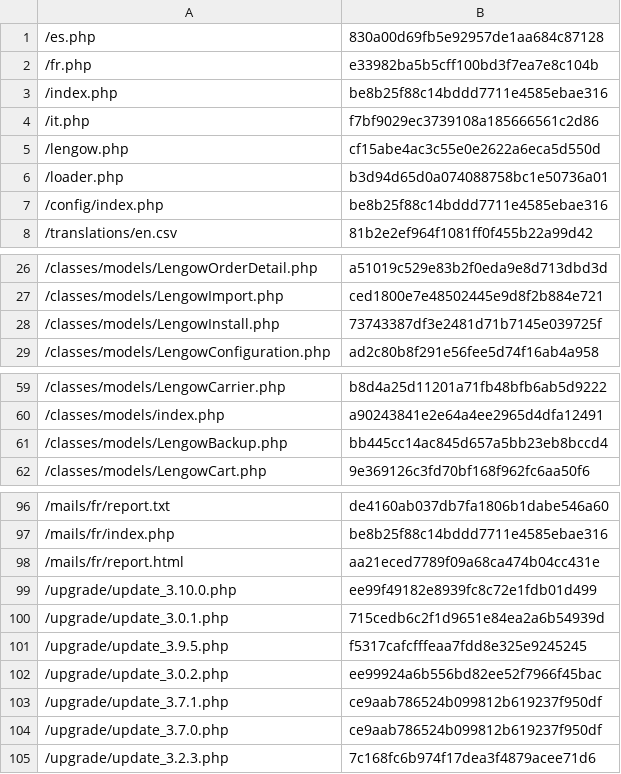
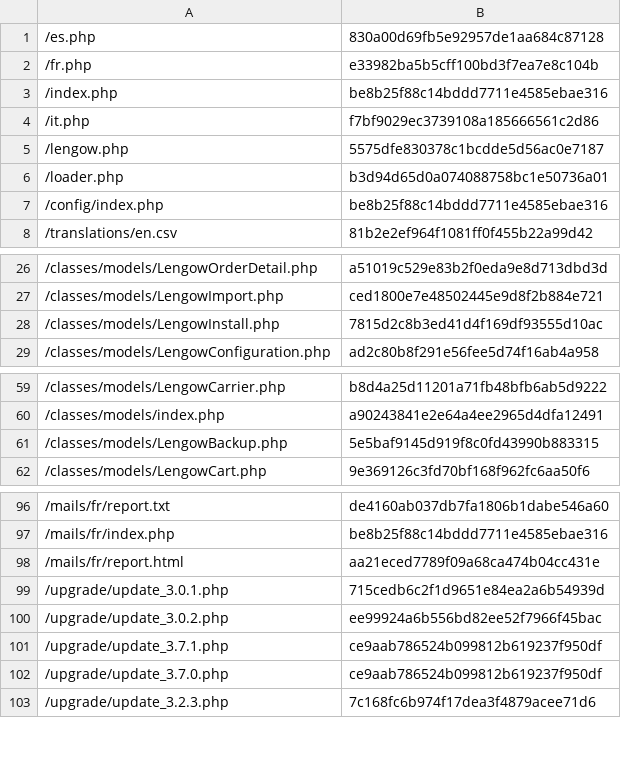
Before and after one commit to lengow/plugin-prestashop, a CSV file: config/checkmd5.csv, drawn as a sheet; only a part is shown, gaps mark what is left out.

```diff
--- a/config/checkmd5.csv
+++ b/config/checkmd5.csv
@@ -4,3 +4,3 @@
 /it.php|f7bf9029ec3739108a185666561c2d86
-/lengow.php|cf15abe4ac3c55e0e2622a6eca5d550d
+/lengow.php|5575dfe830378c1bcdde5d56ac0e7187
 /loader.php|b3d94d65d0a074088758bc1e50736a01
@@ -27,3 +27,3 @@
 /classes/models/LengowImport.php|ced1800e7e48502445e9d8f2b884e721
-/classes/models/LengowInstall.php|73743387df3e2481d71b7145e039725f
+/classes/models/LengowInstall.php|7815d2c8b3ed41d4f169df93555d10ac
 /classes/models/LengowConfiguration.php|ad2c80b8f291e56fee5d74f16ab4a958
@@ -60,3 +60,3 @@
 /classes/models/index.php|a90243841e2e64a4ee2965d4dfa12491
-/classes/models/LengowBackup.php|bb445cc14ac845d657a5bb23eb8bccd4
+/classes/models/LengowBackup.php|5e5baf9145d919f8c0fd43990b883315
 /classes/models/LengowCart.php|9e369126c3fd70bf168f962fc6aa50f6
@@ -98,5 +98,3 @@
 /mails/fr/report.html|aa21eced7789f09a68ca474b04cc431e
-/upgrade/update_3.10.0.php|ee99f49182e8939fc8c72e1fdb01d499
 /upgrade/update_3.0.1.php|715cedb6c2f1d9651e84ea2a6b54939d
-/upgrade/update_3.9.5.php|f5317cafcfffeaa7fdd8e325e9245245
 /upgrade/update_3.0.2.php|ee99924a6b556bd82ee52f7966f45bac
```
Also changed, not shown: 1 other file.
